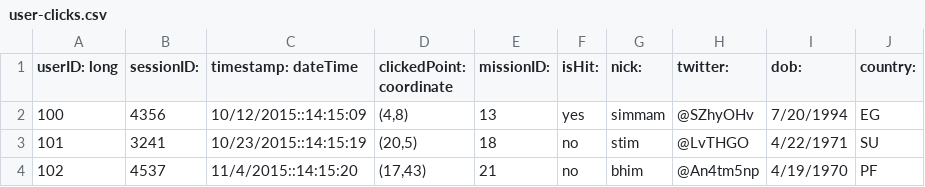
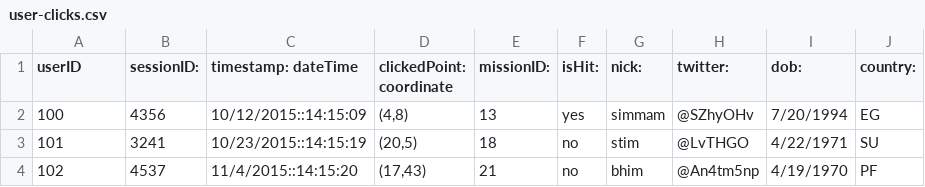
Before and after one commit to Osama-Elmasry/eng.osama.elmasry-gmail.com-, a CSV file: user-clicks.csv, drawn as a sheet.

Commit message:
Add files via upload

```diff
--- a/user-clicks.csv
+++ b/user-clicks.csv
@@ -1,2 +1,2 @@
-userID: long,sessionID: ,timestamp: dateTime,clickedPoint: coordinate,missionID: ,isHit:,nick:,twitter:,dob:,country:
+userID,sessionID: ,timestamp: dateTime,clickedPoint: coordinate,missionID: ,isHit:,nick:,twitter:,dob:,country:
 100,4356,10/12/2015::14:15:09,"(4,8)",13,yes,simmam,@SZhyOHv,7/20/1994,EG
```
